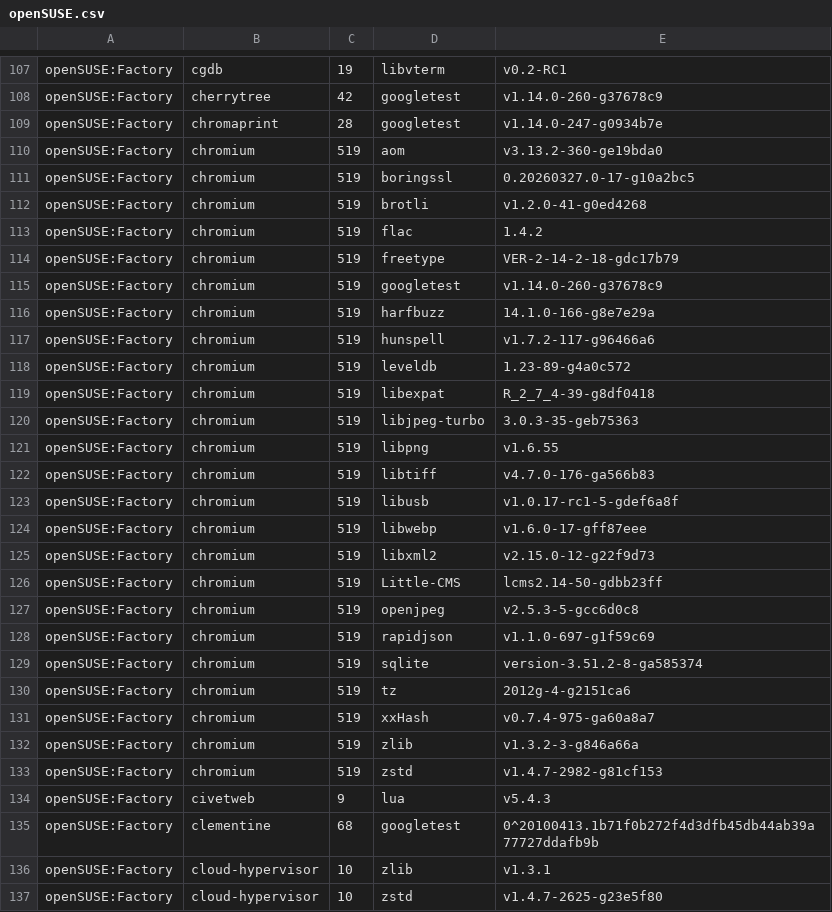
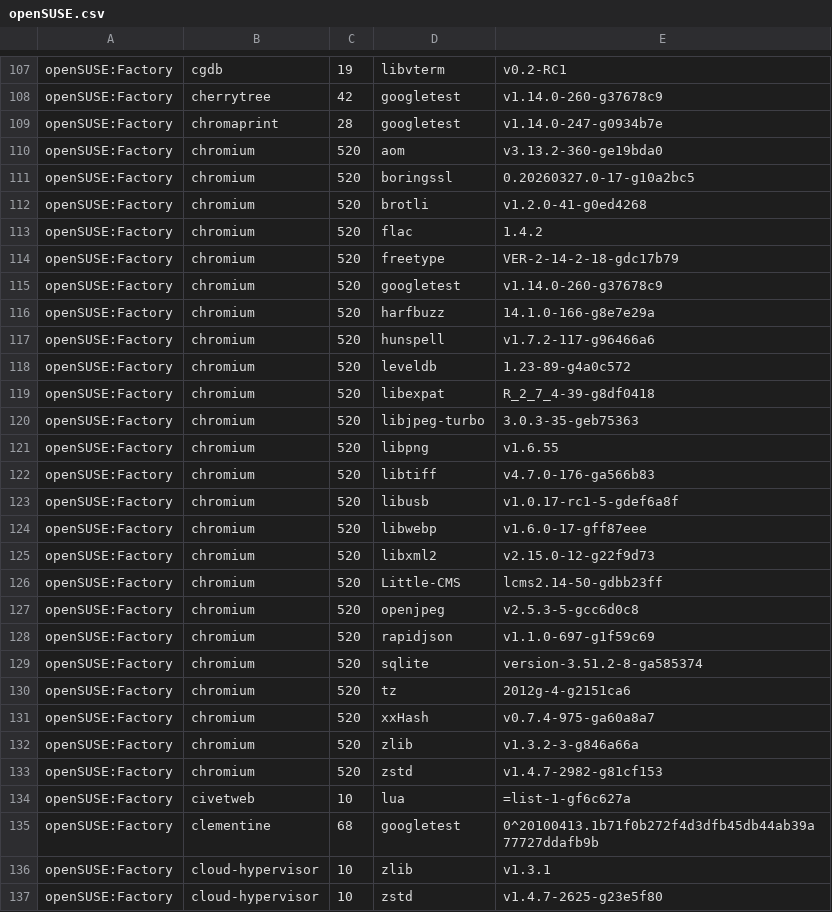
Before and after one commit to wfrisch/idlib_results, a CSV file: openSUSE.csv, drawn as a sheet; only a part is shown, gaps mark what is left out; the diff covers the shown part only.

```diff
--- a/openSUSE.csv
+++ b/openSUSE.csv
@@ -109,27 +109,27 @@
 "openSUSE:Factory","chromaprint","28","googletest","v1.14.0-247-g0934b7e"
-"openSUSE:Factory","chromium","519","aom","v3.13.2-360-ge19bda0"
-"openSUSE:Factory","chromium","519","boringssl","0.20260327.0-17-g10a2bc5"
-"openSUSE:Factory","chromium","519","brotli","v1.2.0-41-g0ed4268"
-"openSUSE:Factory","chromium","519","flac","1.4.2"
-"openSUSE:Factory","chromium","519","freetype","VER-2-14-2-18-gdc17b79"
-"openSUSE:Factory","chromium","519","googletest","v1.14.0-260-g37678c9"
-"openSUSE:Factory","chromium","519","harfbuzz","14.1.0-166-g8e7e29a"
-"openSUSE:Factory","chromium","519","hunspell","v1.7.2-117-g96466a6"
-"openSUSE:Factory","chromium","519","leveldb","1.23-89-g4a0c572"
-"openSUSE:Factory","chromium","519","libexpat","R_2_7_4-39-g8df0418"
-"openSUSE:Factory","chromium","519","libjpeg-turbo","3.0.3-35-geb75363"
-"openSUSE:Factory","chromium","519","libpng","v1.6.55"
-"openSUSE:Factory","chromium","519","libtiff","v4.7.0-176-ga566b83"
-"openSUSE:Factory","chromium","519","libusb","v1.0.17-rc1-5-gdef6a8f"
-"openSUSE:Factory","chromium","519","libwebp","v1.6.0-17-gff87eee"
-"openSUSE:Factory","chromium","519","libxml2","v2.15.0-12-g22f9d73"
-"openSUSE:Factory","chromium","519","Little-CMS","lcms2.14-50-gdbb23ff"
-"openSUSE:Factory","chromium","519","openjpeg","v2.5.3-5-gcc6d0c8"
-"openSUSE:Factory","chromium","519","rapidjson","v1.1.0-697-g1f59c69"
-"openSUSE:Factory","chromium","519","sqlite","version-3.51.2-8-ga585374"
-"openSUSE:Factory","chromium","519","tz","2012g-4-g2151ca6"
-"openSUSE:Factory","chromium","519","xxHash","v0.7.4-975-ga60a8a7"
-"openSUSE:Factory","chromium","519","zlib","v1.3.2-3-g846a66a"
-"openSUSE:Factory","chromium","519","zstd","v1.4.7-2982-g81cf153"
-"openSUSE:Factory","civetweb","9","lua","v5.4.3"
+"openSUSE:Factory","chromium","520","aom","v3.13.2-360-ge19bda0"
+"openSUSE:Factory","chromium","520","boringssl","0.20260327.0-17-g10a2bc5"
+"openSUSE:Factory","chromium","520","brotli","v1.2.0-41-g0ed4268"
+"openSUSE:Factory","chromium","520","flac","1.4.2"
+"openSUSE:Factory","chromium","520","freetype","VER-2-14-2-18-gdc17b79"
+"openSUSE:Factory","chromium","520","googletest","v1.14.0-260-g37678c9"
+"openSUSE:Factory","chromium","520","harfbuzz","14.1.0-166-g8e7e29a"
+"openSUSE:Factory","chromium","520","hunspell","v1.7.2-117-g96466a6"
+"openSUSE:Factory","chromium","520","leveldb","1.23-89-g4a0c572"
+"openSUSE:Factory","chromium","520","libexpat","R_2_7_4-39-g8df0418"
+"openSUSE:Factory","chromium","520","libjpeg-turbo","3.0.3-35-geb75363"
+"openSUSE:Factory","chromium","520","libpng","v1.6.55"
+"openSUSE:Factory","chromium","520","libtiff","v4.7.0-176-ga566b83"
+"openSUSE:Factory","chromium","520","libusb","v1.0.17-rc1-5-gdef6a8f"
+"openSUSE:Factory","chromium","520","libwebp","v1.6.0-17-gff87eee"
+"openSUSE:Factory","chromium","520","libxml2","v2.15.0-12-g22f9d73"
+"openSUSE:Factory","chromium","520","Little-CMS","lcms2.14-50-gdbb23ff"
+"openSUSE:Factory","chromium","520","openjpeg","v2.5.3-5-gcc6d0c8"
+"openSUSE:Factory","chromium","520","rapidjson","v1.1.0-697-g1f59c69"
+"openSUSE:Factory","chromium","520","sqlite","version-3.51.2-8-ga585374"
+"openSUSE:Factory","chromium","520","tz","2012g-4-g2151ca6"
+"openSUSE:Factory","chromium","520","xxHash","v0.7.4-975-ga60a8a7"
+"openSUSE:Factory","chromium","520","zlib","v1.3.2-3-g846a66a"
+"openSUSE:Factory","chromium","520","zstd","v1.4.7-2982-g81cf153"
+"openSUSE:Factory","civetweb","10","lua","=list-1-gf6c627a"
 "openSUSE:Factory","clementine","68","googletest","0^20100413.1b71f0b272f4d3dfb45db44ab39a77727ddafb9b"
```
Also changed, not shown: 2 added rows and 90 edited cells elsewhere in this file.
